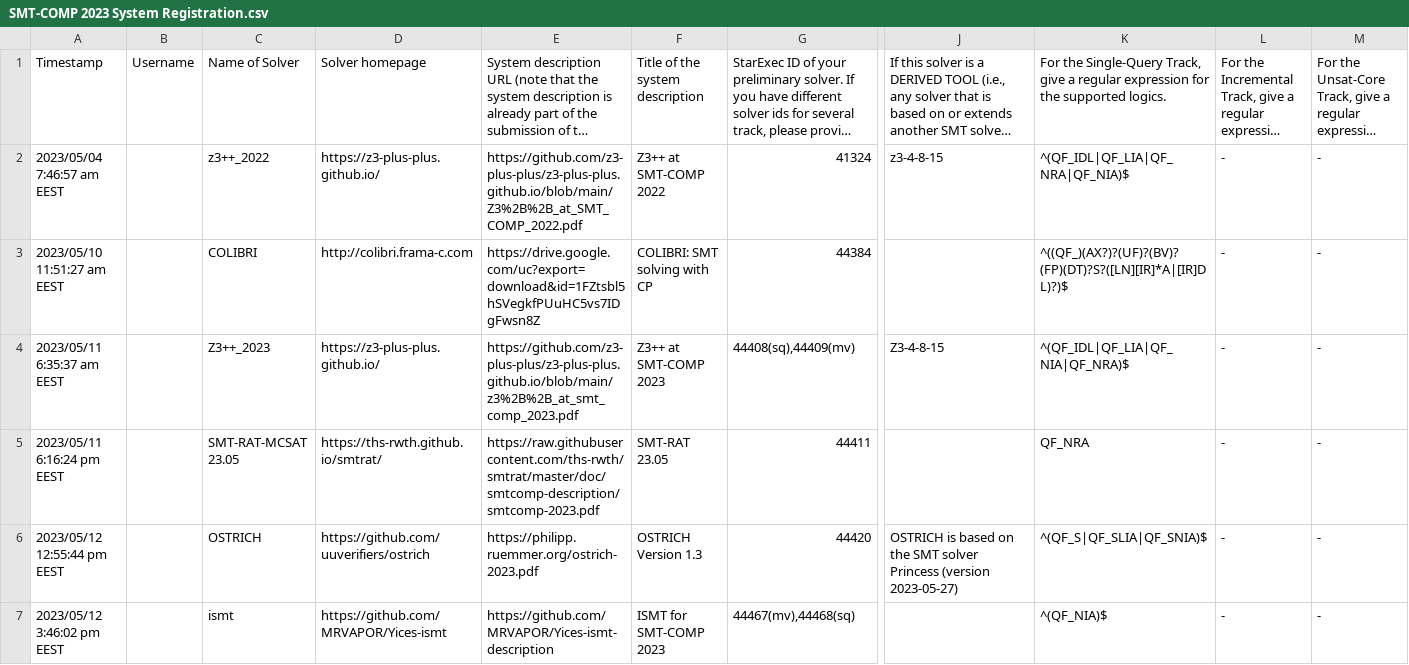
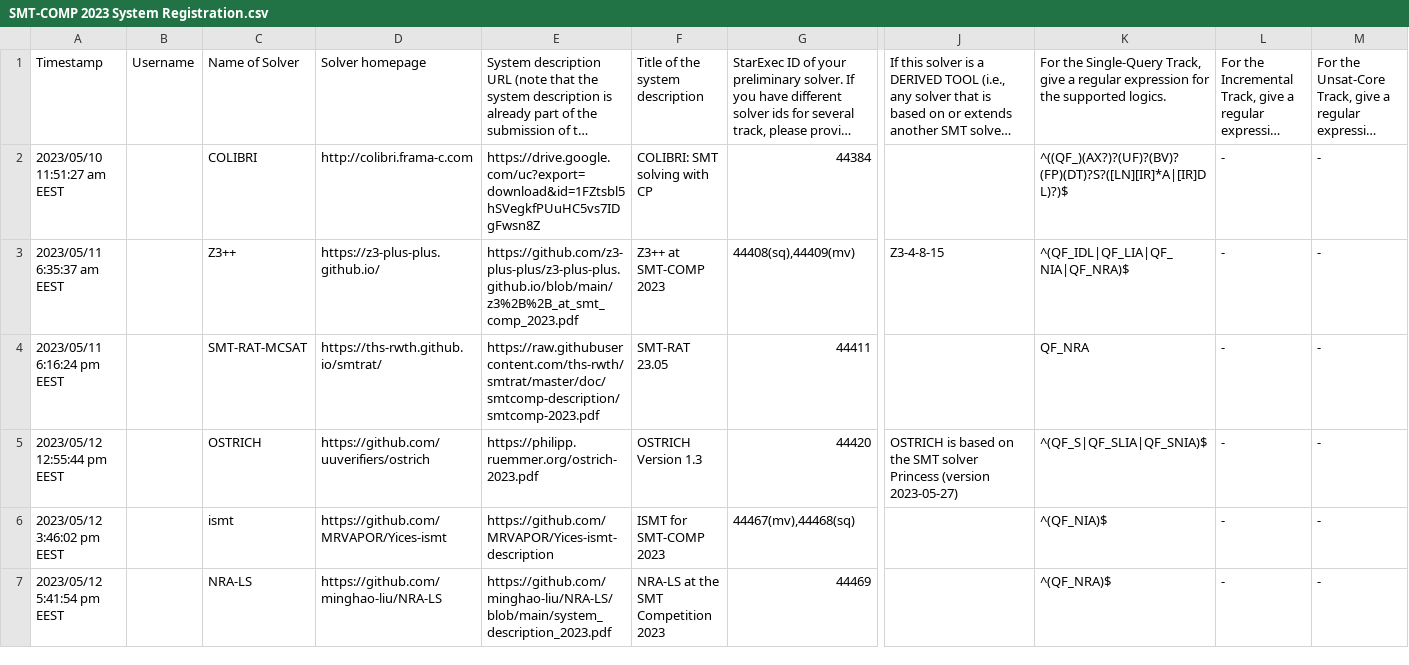
Before and after one commit to SMT-COMP/smt-comp, a CSV file: 2023/registration/SMT-COMP 2023 System Registration.csv, drawn as a sheet; only a part is shown, gaps mark what is left out; the shorter side is filled out with more unchanged rows; long unchanged cells end in …; removed rows and columns are numbered as before the commit, all else as after; rows hold the shown columns only; the diff names each change by its address in the sheet, - before the commit and + after, or states it on an @@ line.

Commit message:
Removed z3++_2022 (last year's version)
also removed version number from solver names

```diff
--- a/2023/registration/SMT-COMP 2023 System Registration.csv
+++ b/2023/registration/SMT-COMP 2023 System Registration.csv
-row 2: 2023/05/04 7:46:57 am EEST |  | z3++_2022 | https://z3-plus-plus.github.io/ | https://github.com/z3-plus-plus/z3-plus-plus.github.io/blob/main/Z3%2B%2B_at_SMT_COMP_2022.pdf | Z3++ at SMT-COMP 2022 | 41324 | z3-4-8-15 | ^(QF_IDL|QF_LIA|QF_NRA|QF_NIA)$ | - | -
-C3: Z3++_2023
+C3: Z3++
-C4: SMT-RAT-MCSAT 23.05
+C4: SMT-RAT-MCSAT
```
